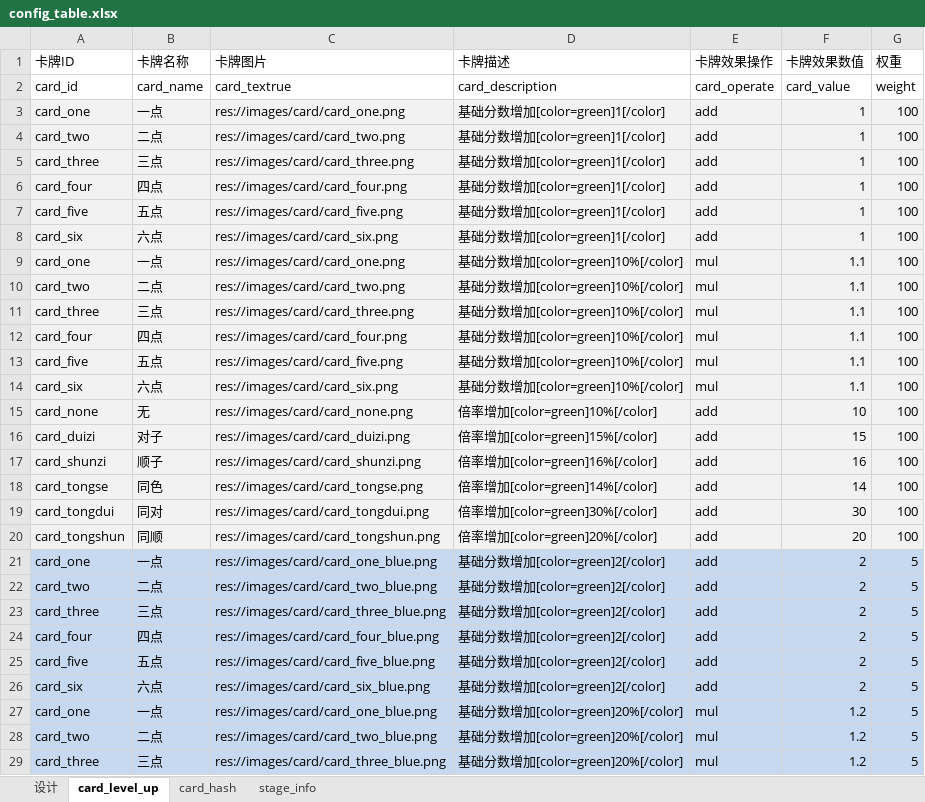
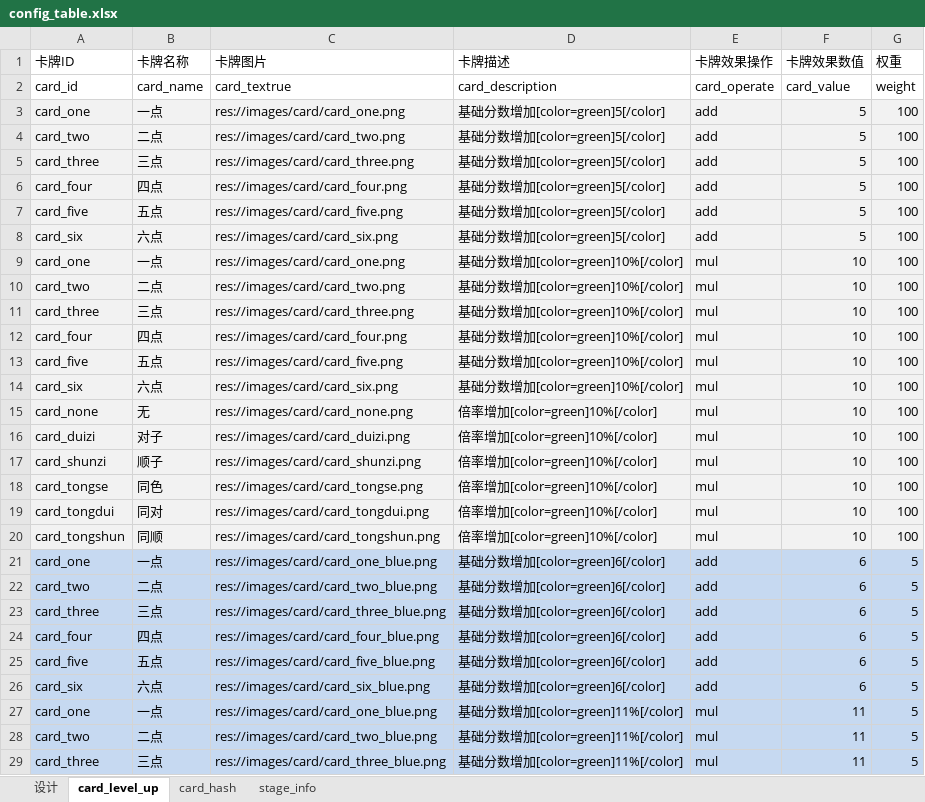
Before and after one commit to ivanbearcat/rogue_slg, an Excel workbook: config/config_table.xlsx, sheet card_level_up, drawn as a sheet; only a part is shown; values as stored, in another font and other column widths than the file's, no borders; the diff covers the shown part only; the diff names each change by its address in the sheet, - before the commit and + after, or states it on an @@ line.

```diff
--- a/config/config_table.xlsx (sheet card_level_up)
+++ b/config/config_table.xlsx (sheet card_level_up)
-D3:D8 (卡牌描述): 基础分数增加[color=green]1[/color]
+D3:D8 (卡牌描述): 基础分数增加[color=green]5[/color]
-F3:F8 (卡牌效果数值): 1
+F3:F8 (卡牌效果数值): 5
-F9:F14 (卡牌效果数值): 1.1
+F9:F14 (卡牌效果数值): 10
-E15:E20 (卡牌效果操作): add
+E15:E20 (卡牌效果操作): mul
-D16 (卡牌描述): 倍率增加[color=green]15%[/color]
+D16 (卡牌描述): 倍率增加[color=green]10%[/color]
-F16 (卡牌效果数值): 15
+F16 (卡牌效果数值): 10
-D17 (卡牌描述): 倍率增加[color=green]16%[/color]
+D17 (卡牌描述): 倍率增加[color=green]10%[/color]
-F17 (卡牌效果数值): 16
+F17 (卡牌效果数值): 10
-D18 (卡牌描述): 倍率增加[color=green]14%[/color]
+D18 (卡牌描述): 倍率增加[color=green]10%[/color]
-F18 (卡牌效果数值): 14
+F18 (卡牌效果数值): 10
-D19 (卡牌描述): 倍率增加[color=green]30%[/color]
+D19 (卡牌描述): 倍率增加[color=green]10%[/color]
-F19 (卡牌效果数值): 30
+F19 (卡牌效果数值): 10
-D20 (卡牌描述): 倍率增加[color=green]20%[/color]
+D20 (卡牌描述): 倍率增加[color=green]10%[/color]
-F20 (卡牌效果数值): 20
+F20 (卡牌效果数值): 10
-D21:D26 (卡牌描述): 基础分数增加[color=green]2[/color]
+D21:D26 (卡牌描述): 基础分数增加[color=green]6[/color]
-F21:F26 (卡牌效果数值): 2
+F21:F26 (卡牌效果数值): 6
-D27:D29 (卡牌描述): 基础分数增加[color=green]20%[/color]
+D27:D29 (卡牌描述): 基础分数增加[color=green]11%[/color]
-F27:F29 (卡牌效果数值): 1.2
+F27:F29 (卡牌效果数值): 11
```
Also changed, not shown: 108 edited cells elsewhere in this sheet, sheet stage_info, 18 other files.
